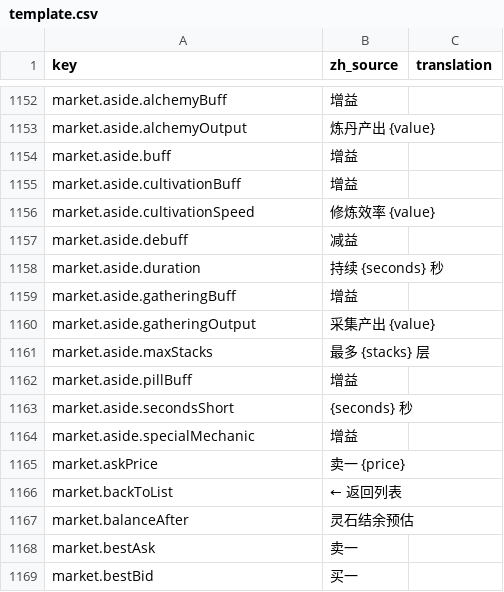
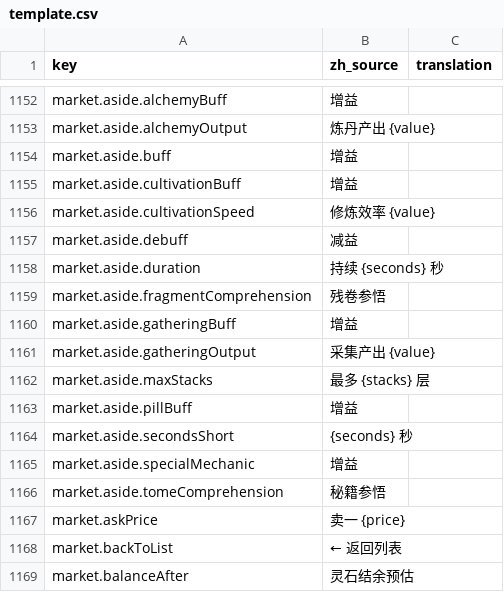
Before and after one commit to fruktoguo/daohua, a CSV file: frontend/public/locales/template.csv, drawn as a sheet; only a part is shown, gaps mark what is left out; the shorter side is filled out with more unchanged rows; the diff covers the shown part only.

```diff
--- a/frontend/public/locales/template.csv
+++ b/frontend/public/locales/template.csv
@@ -1173,2 +1173,3 @@ market.aside.debuff,"减益",""
 market.aside.duration,"持续 {seconds} 秒",""
+market.aside.fragmentComprehension,"残卷参悟",""
 market.aside.gatheringBuff,"增益",""
@@ -1179,2 +1180,3 @@ market.aside.secondsShort,"{seconds} 秒",""
 market.aside.specialMechanic,"增益",""
+market.aside.tomeComprehension,"秘籍参悟",""
 market.askPrice,"卖一 {price}",""
```
Also changed, not shown: 18 added rows elsewhere in this file, 11 other files.
